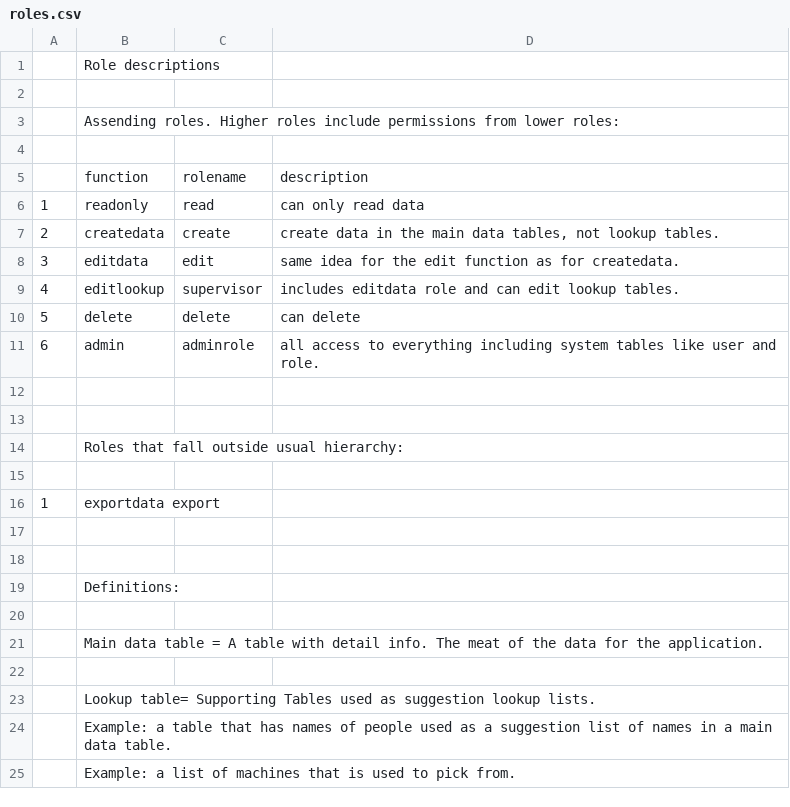
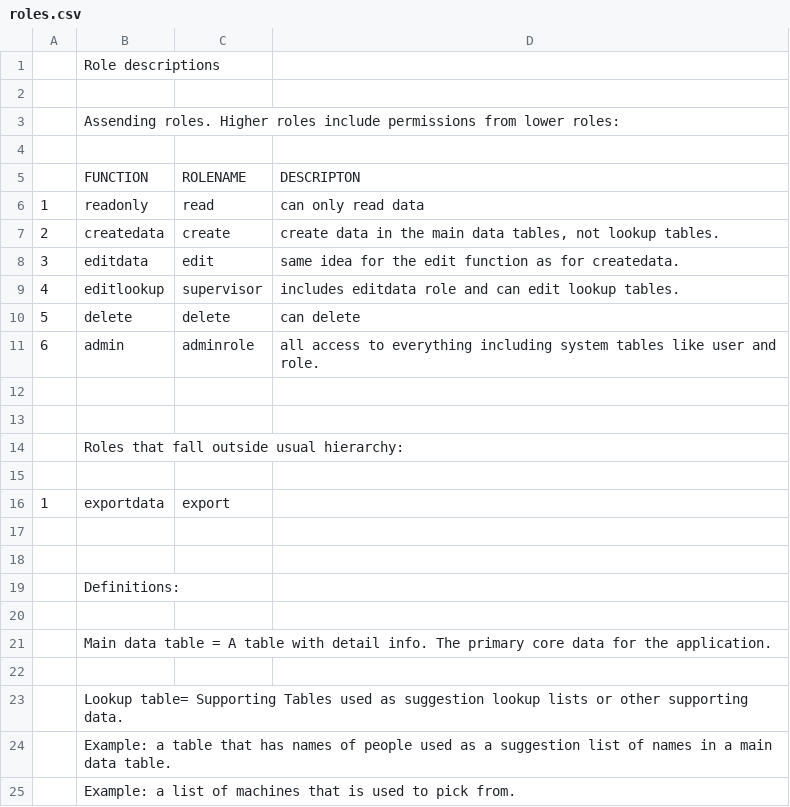
Before and after one commit to dgleba/flaskplayground, a CSV file: 251project/proj251a/roles.csv, drawn as a sheet.

```diff
--- a/251project/proj251a/roles.csv
+++ b/251project/proj251a/roles.csv
@@ -4,3 +4,3 @@
 ,,,
-,function,rolename,description
+,FUNCTION,ROLENAME,DESCRIPTON
 1,readonly,read,can only read data
@@ -15,3 +15,3 @@
 ,,,
-1,exportdata export,,
+1,exportdata ,export,
 ,,,
@@ -20,5 +20,5 @@
 ,,,
-,Main data table =   A table with detail info. The meat of the data for the application.,,
+,Main data table =   A table with detail info. The primary core data for the application.,,
 ,,,
-,Lookup table=       Supporting Tables used as suggestion lookup lists.,,
+,Lookup table=       Supporting Tables used as suggestion lookup lists or other supporting data.,,
 ,                    Example: a table that has names of people used as a suggestion list of names in a main data table. ,,
```
Also changed, not shown: 2 other files.
